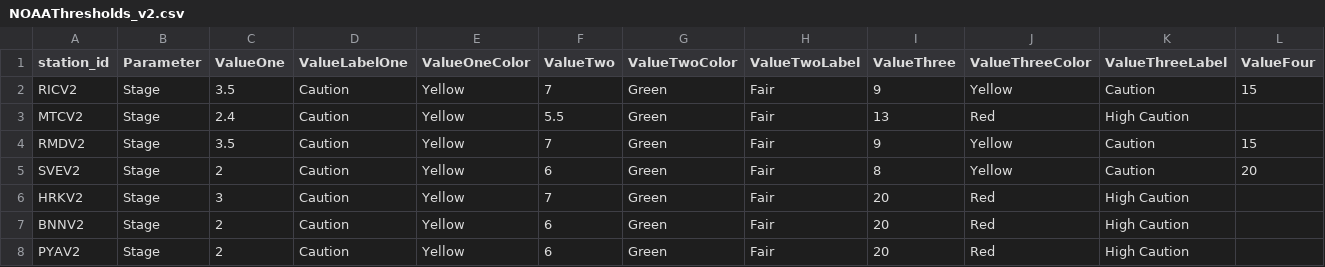
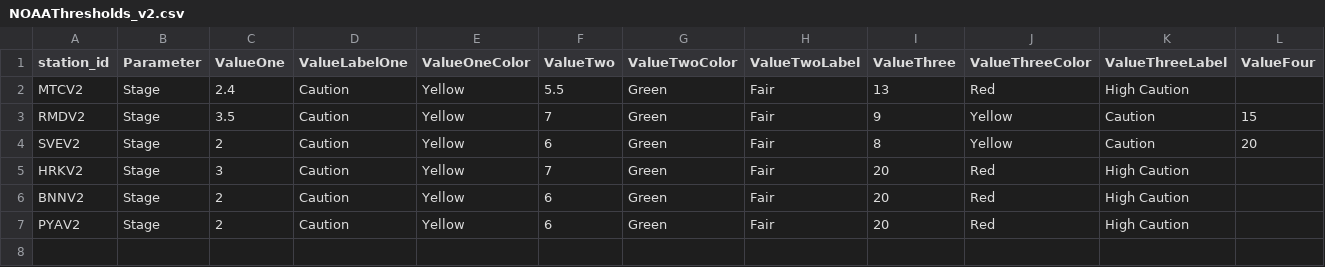
Before and after one commit to ChesapeakeCommons/JRAWidget_v2.0, a CSV file: www/NOAAThresholds_v2.csv, drawn as a sheet; only a part is shown; rows hold the shown columns only; the diff names each change by its address in the sheet, - before the commit and + after, or states it on an @@ line.

Commit message:
Update NOAAThresholds_v2.csv
Remove Threshold for (RICV2) Richmond Locks - Make Gray

```diff
--- a/www/NOAAThresholds_v2.csv
+++ b/www/NOAAThresholds_v2.csv
-row 2: RICV2 | Stage | 3.5 | Caution | Yellow | 7 | Green | Fair | 9 | Yellow | Caution | 15
```
